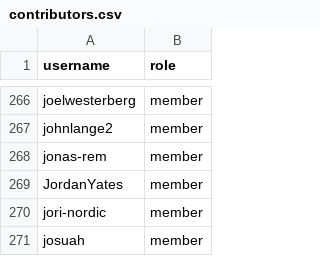
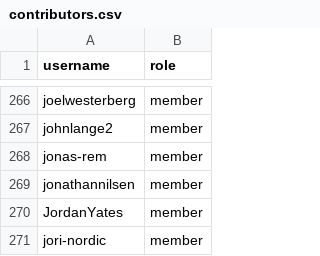
Before and after one commit to zephyrproject-rtos/infrastructure, a CSV file: terraform/github-zephyrproject-rtos/team/team-members/contributors.csv, drawn as a sheet; only a part is shown, gaps mark what is left out; the shorter side is filled out with more unchanged rows.

Commit message:
github: Add @jonathannilsen to contributors
Add @jonathannilsen to the 'contributors' team as per the contributor
nomination zephyrproject-rtos/zephyr#95983.

Signed-off-by: Stephanos Ioannidis <root@stephanos.io>

```diff
--- a/terraform/github-zephyrproject-rtos/team/team-members/contributors.csv
+++ b/terraform/github-zephyrproject-rtos/team/team-members/contributors.csv
@@ -268,2 +268,3 @@ johnlange2,member
 jonas-rem,member
+jonathannilsen,member
 JordanYates,member
```
